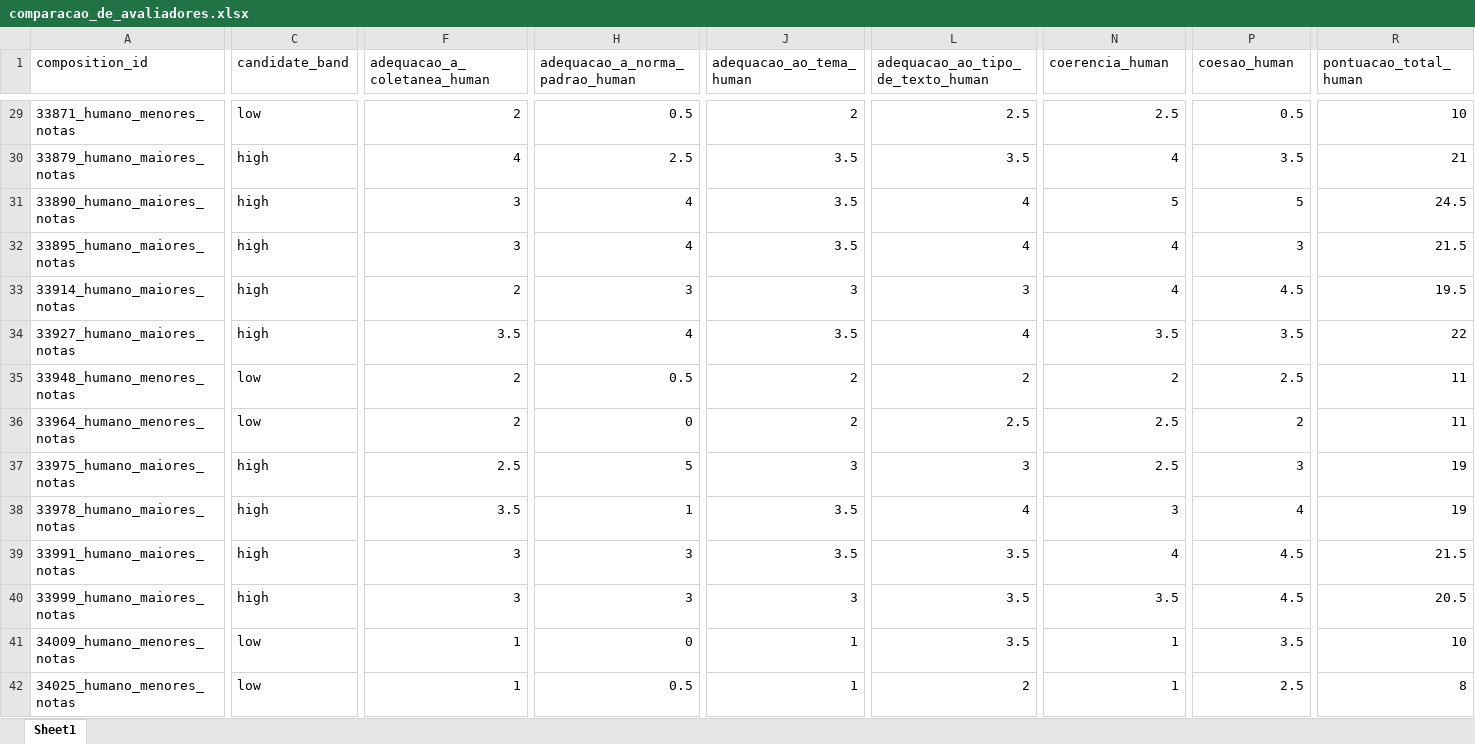
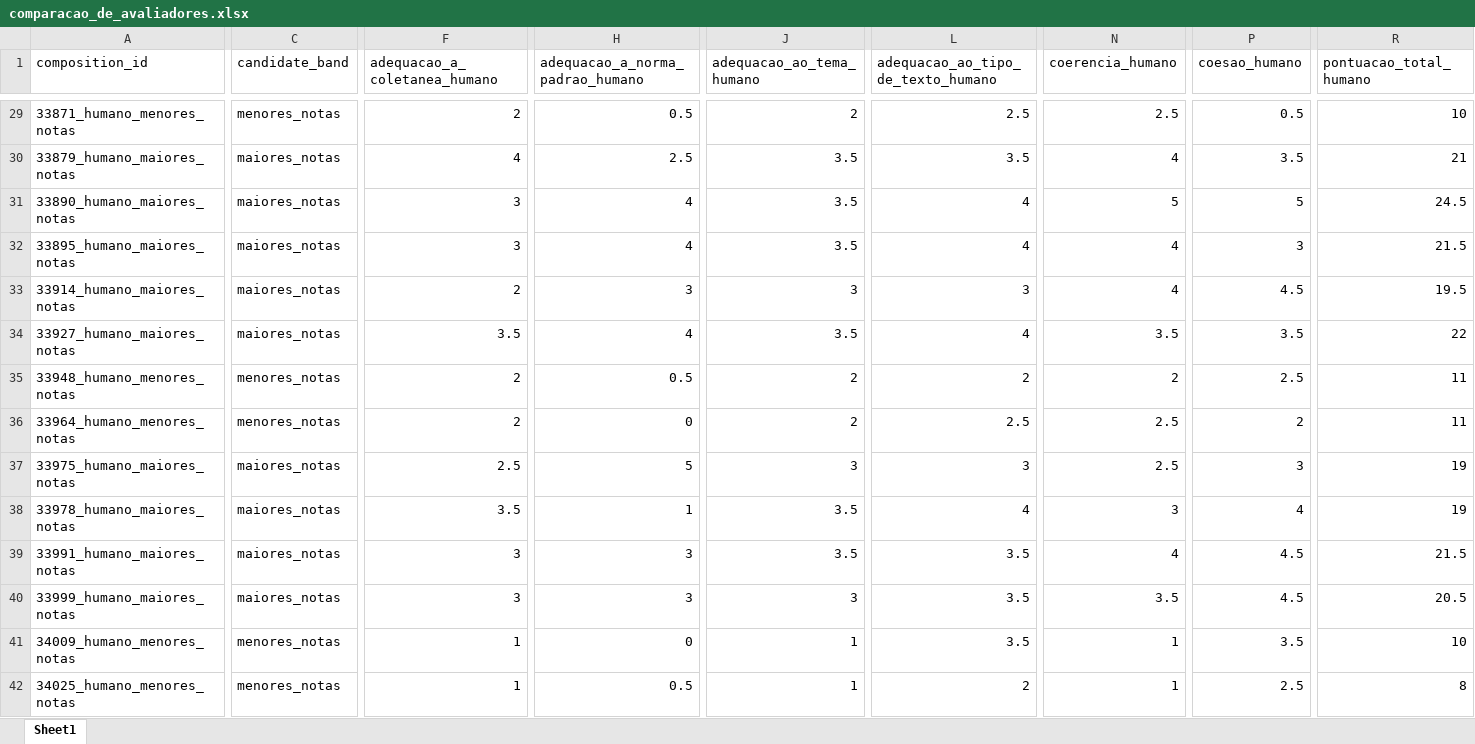
Before and after one commit to laelgelc/cl_st1_ednalvo, an Excel workbook: cl_st1_ph3_ednalvo/avaliacao_composicoes/comparacao_de_avaliadores.xlsx, sheet Sheet1, drawn as a sheet; only a part is shown, gaps mark what is left out; values as stored, in another font and other column widths than the file's, no borders; the diff covers the shown part only; the diff names each change by its address in the sheet, - before the commit and + after, or states it on an @@ line.

```diff
--- a/cl_st1_ph3_ednalvo/avaliacao_composicoes/comparacao_de_avaliadores.xlsx (sheet Sheet1)
+++ b/cl_st1_ph3_ednalvo/avaliacao_composicoes/comparacao_de_avaliadores.xlsx (sheet Sheet1)
-F1: adequacao_a_coletanea_human
+F1: adequacao_a_coletanea_humano
-H1: adequacao_a_norma_padrao_human
+H1: adequacao_a_norma_padrao_humano
-J1: adequacao_ao_tema_human
+J1: adequacao_ao_tema_humano
-L1: adequacao_ao_tipo_de_texto_human
+L1: adequacao_ao_tipo_de_texto_humano
-N1: coerencia_human
+N1: coerencia_humano
-P1: coesao_human
+P1: coesao_humano
-R1: pontuacao_total_human
+R1: pontuacao_total_humano
-C29 (candidate_band): low
+C29 (candidate_band): menores_notas
-C30:C34 (candidate_band): high
+C30:C34 (candidate_band): maiores_notas
-C35:C36 (candidate_band): low
+C35:C36 (candidate_band): menores_notas
-C37:C40 (candidate_band): high
+C37:C40 (candidate_band): maiores_notas
-C41:C42 (candidate_band): low
+C41:C42 (candidate_band): menores_notas
```
Also changed, not shown: 487 edited cells elsewhere in this sheet, cl_st1_ph3_ednalvo/avaliacao_composicoes/comparacao_de_candidatos.xlsx, cl_st1_ph3_ednalvo/avaliacao_composicoes/scores_long_dataset.xlsx, 5 other files.
